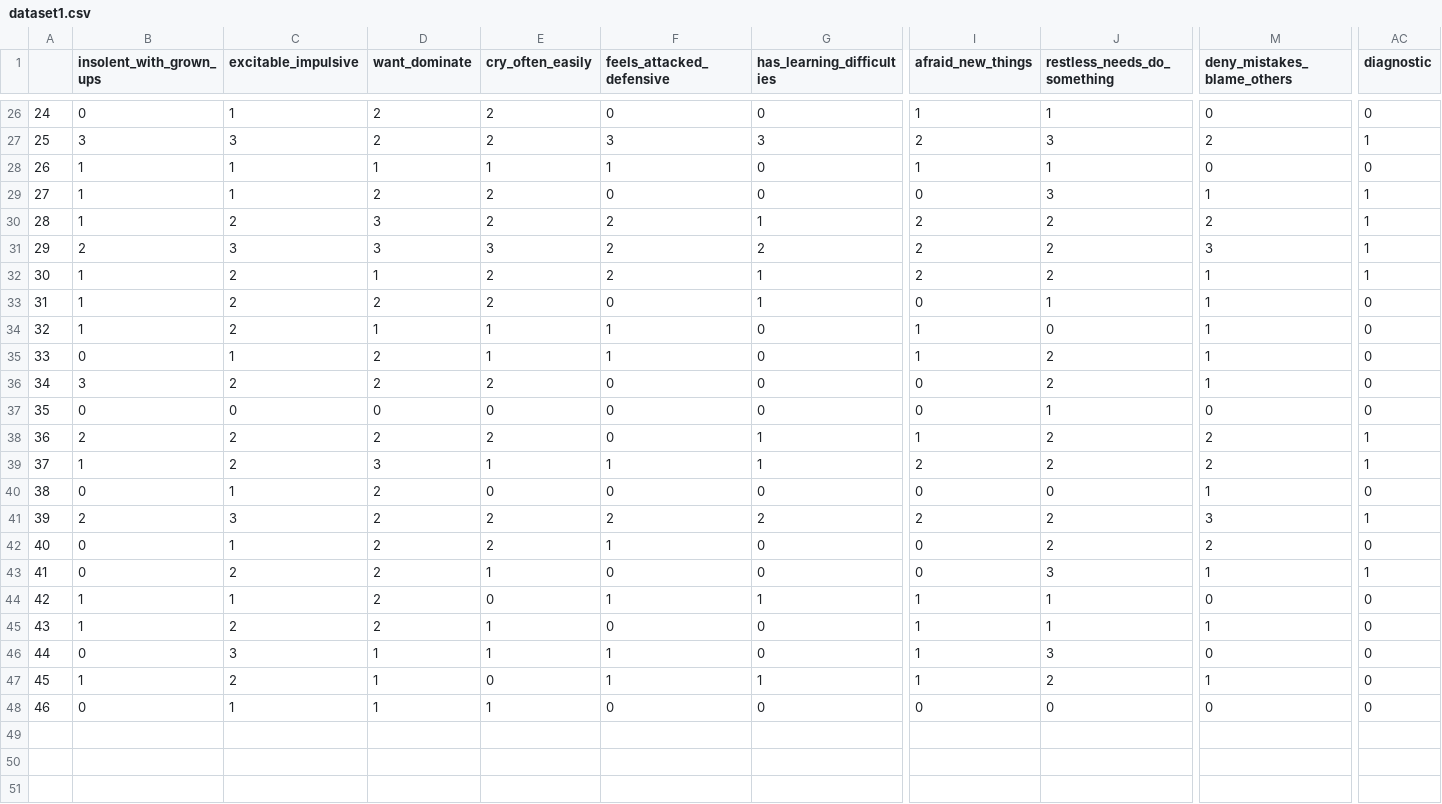
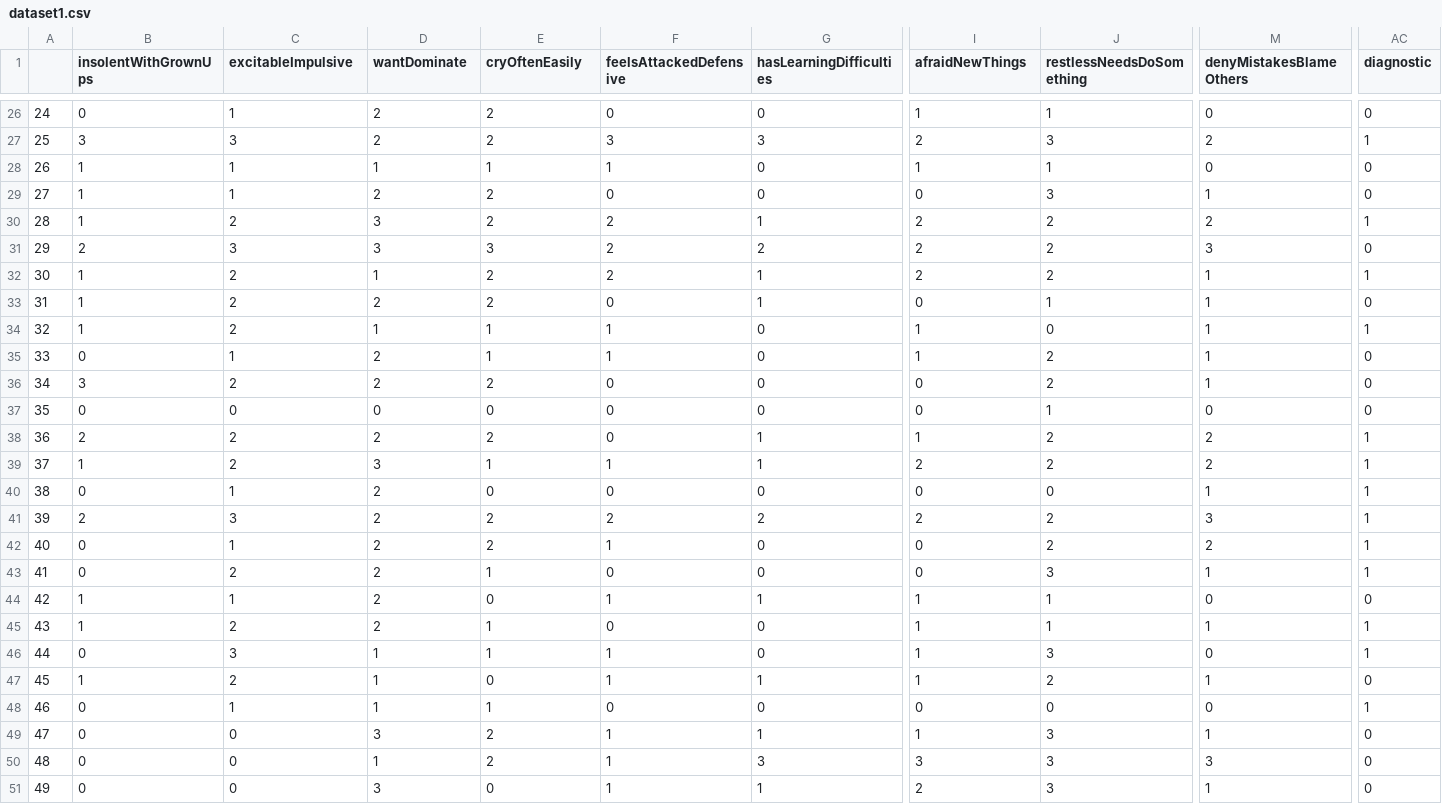
Before and after one commit to omarenis/hospitalbackend, a CSV file: dataset1.csv, drawn as a sheet; only a part is shown, gaps mark what is left out; rows hold the shown columns only; the diff covers the shown part only; the diff names each change by its address in the sheet, - before the commit and + after, or states it on an @@ line.

```diff
--- a/dataset1.csv
+++ b/dataset1.csv
-B1: insolent_with_grown_ups
+B1: insolentWithGrownUps
-C1: excitable_impulsive
+C1: excitableImpulsive
-D1: want_dominate
+D1: wantDominate
-E1: cry_often_easily
+E1: cryOftenEasily
-F1: feels_attacked_defensive
+F1: feelsAttackedDefensive
-G1: has_learning_difficulties
+G1: hasLearningDifficulties
-I1: afraid_new_things
+I1: afraidNewThings
-J1: restless_needs_do_something
+J1: restlessNeedsDoSomething
-M1: deny_mistakes_blame_others
+M1: denyMistakesBlameOthers
-AC29 (diagnostic): 1
+AC29 (diagnostic): 0
-AC31 (diagnostic): 1
+AC31 (diagnostic): 0
-AC34 (diagnostic): 0
+AC34 (diagnostic): 1
-AC40 (diagnostic): 0
+AC40 (diagnostic): 1
-AC42 (diagnostic): 0
+AC42 (diagnostic): 1
-AC45:AC46 (diagnostic): 0
+AC45:AC46 (diagnostic): 1
-AC48 (diagnostic): 0
+AC48 (diagnostic): 1
+row 49: 47 | 0 | 0 | 3 | 2 | 1 | 1 | 1 | 3 | 1 | 0
+row 50: 48 | 0 | 0 | 1 | 2 | 1 | 3 | 3 | 3 | 3 | 0
+row 51: 49 | 0 | 0 | 3 | 0 | 1 | 1 | 2 | 3 | 1 | 0
```
Also changed, not shown: 12 edited cells elsewhere in this file, 21 other files.
